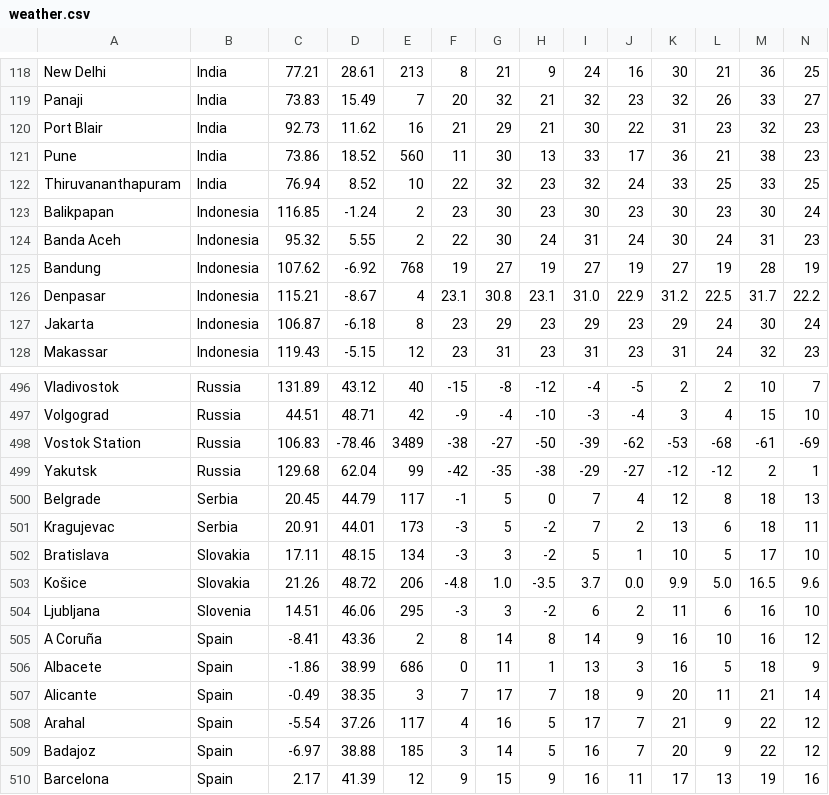
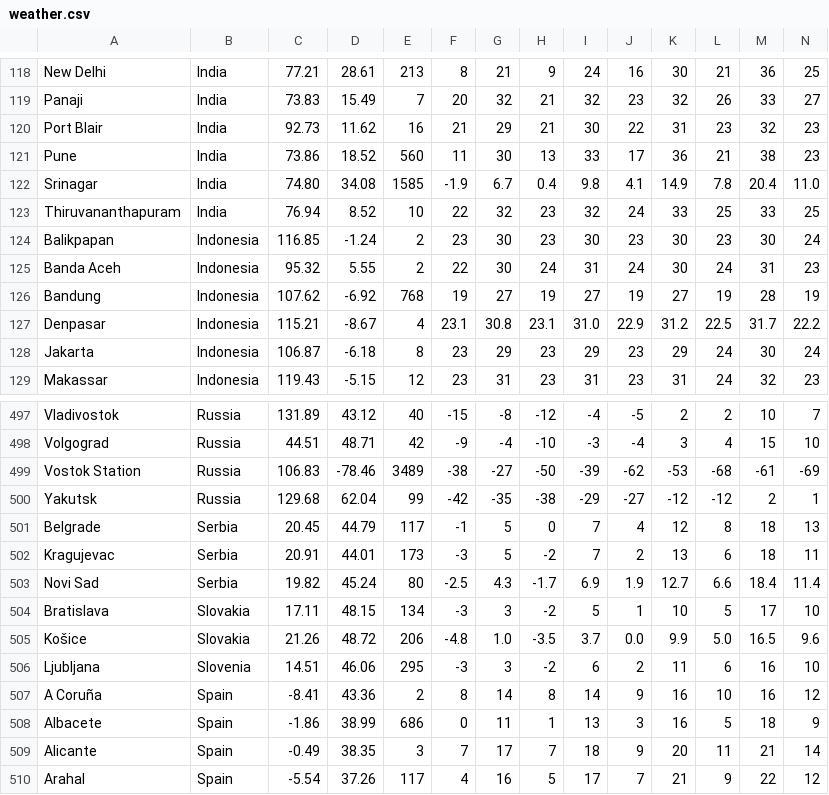
Before and after one commit to Institute-for-Future-Intelligence/aladdin, a CSV file: src/resources/weather.csv, drawn as a sheet; only a part is shown, gaps mark what is left out; the shorter side is filled out with more unchanged rows; rows hold the shown columns only; the diff names each change by its address in the sheet, - before the commit and + after, or states it on an @@ line.

```diff
--- a/src/resources/weather.csv
+++ b/src/resources/weather.csv
+row 122: Srinagar | India | 74.80 | 34.08 | 1585 | -1.9 | 6.7 | 0.4 | 9.8 | 4.1 | 14.9 | 7.8 | 20.4 | 11.0
+row 503: Novi Sad | Serbia | 19.82 | 45.24 | 80 | -2.5 | 4.3 | -1.7 | 6.9 | 1.9 | 12.7 | 6.6 | 18.4 | 11.4
```
Also changed, not shown: 12 other files.
